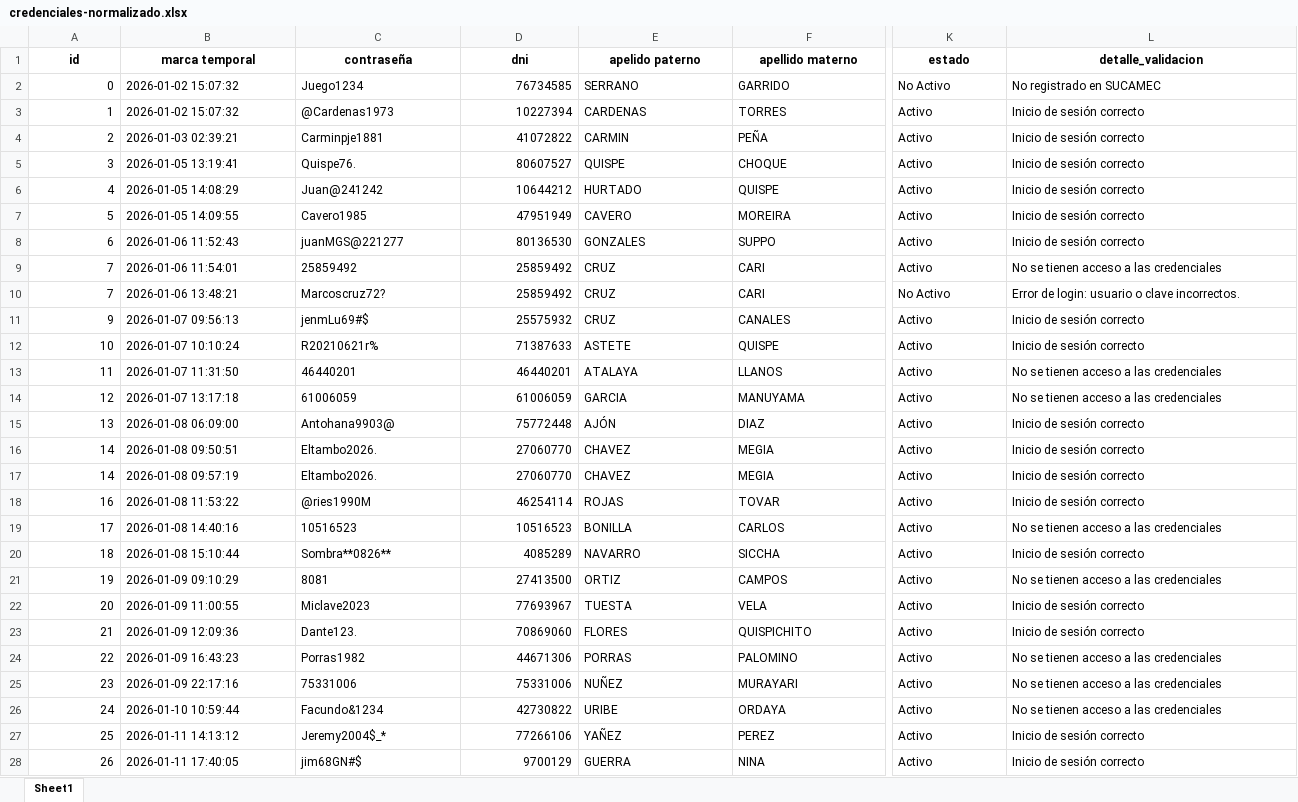
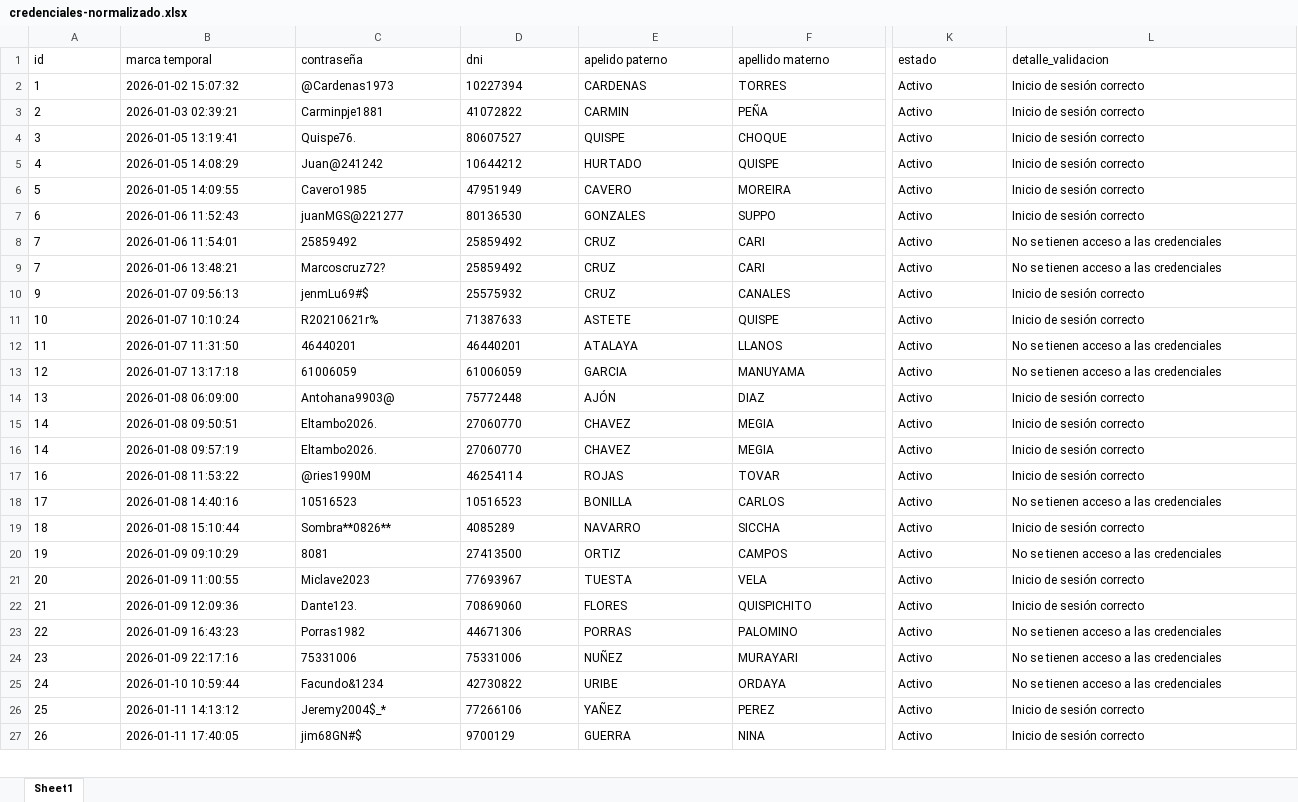
Before and after one commit to fernando-serrano/credenciales-armas-gadso-v0.1, an Excel workbook: data/credenciales-normalizado.xlsx, sheet Sheet1, drawn as a sheet; only a part is shown, gaps mark what is left out; values as stored, in another font and other column widths than the file's, no borders; removed rows and columns are numbered as before the commit, all else as after; rows hold the shown columns only; the diff covers the shown part only; the diff names each change by its address in the sheet, - before the commit and + after, or states it on an @@ line.

```diff
--- a/data/credenciales-normalizado.xlsx (sheet Sheet1)
+++ b/data/credenciales-normalizado.xlsx (sheet Sheet1)
@@ A1:L1 bold: on → off, alignment: center → left @@
-row 2: 0 | 2026-01-02 15:07:32 | Juego1234 | 76734585 | SERRANO | GARRIDO | No Activo | No registrado en SUCAMEC
-A2:A27 alignment: right
+A2:A27 alignment: left
-D2:D27 alignment: right
+D2:D27 alignment: left
-K9 (estado): No Activo
+K9 (estado): Activo
-L9 (detalle_validacion): Error de login: usuario o clave incorrectos.
+L9 (detalle_validacion): No se tienen acceso a las credenciales
```
Also changed, not shown: 13 edited cells and cell formats elsewhere in this sheet, 2 other files.
